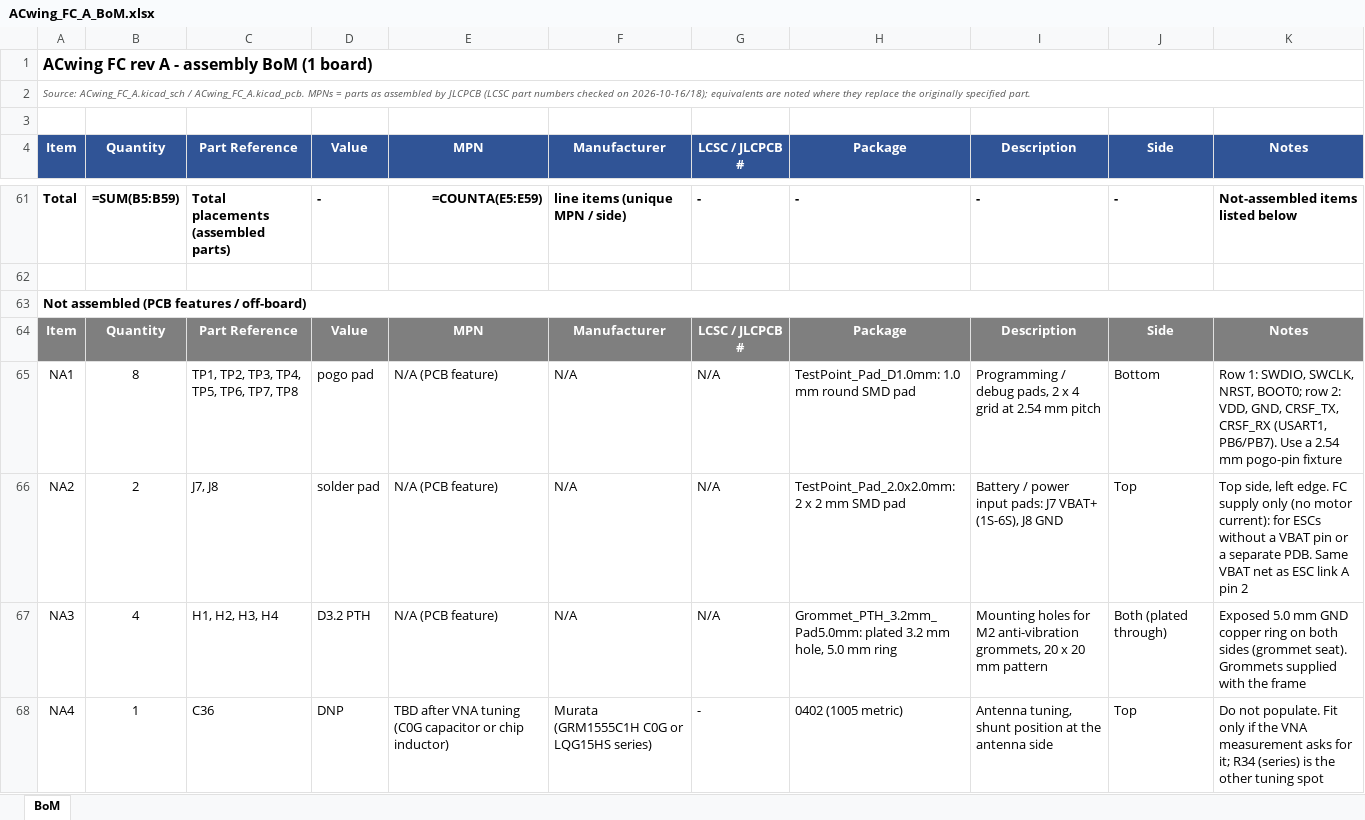
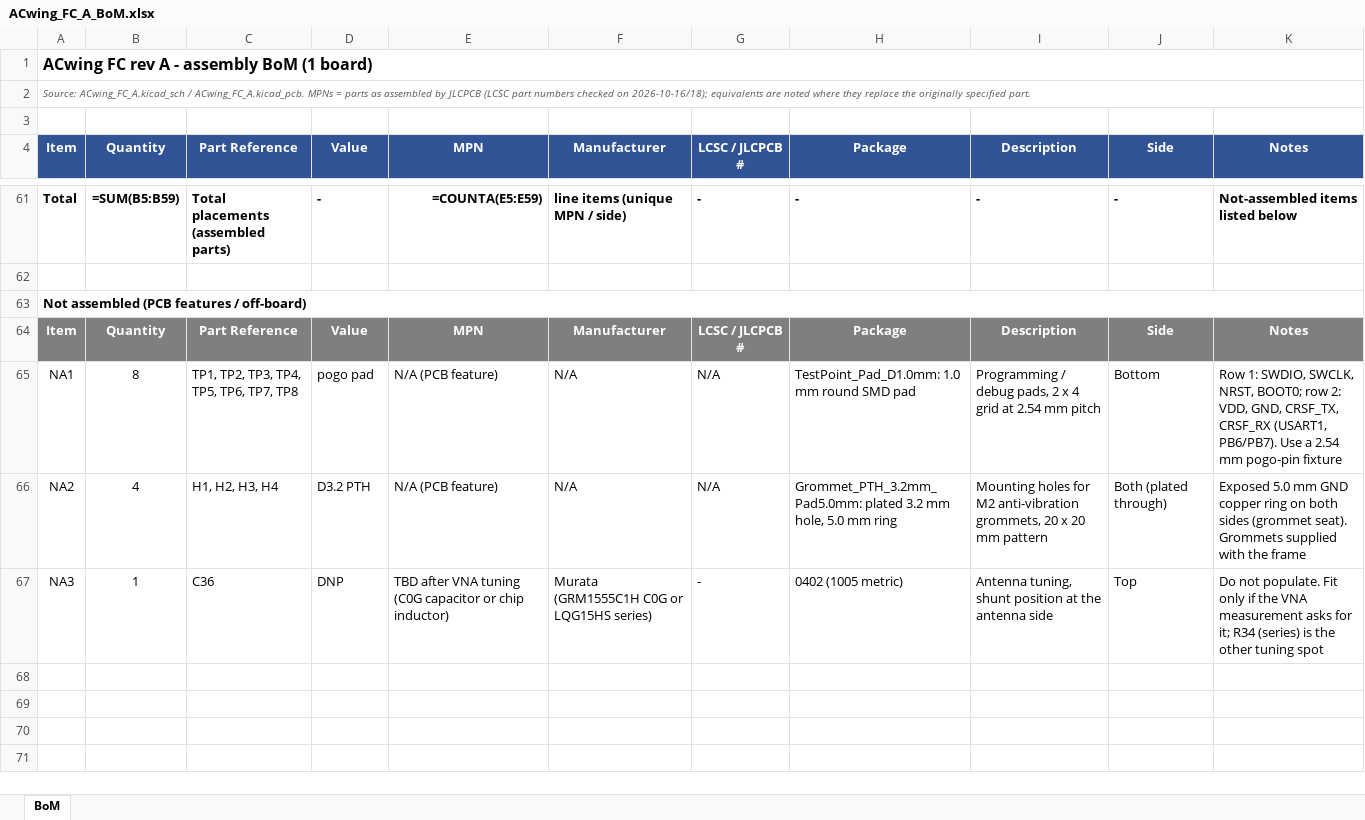
Before and after one commit to ACwing-UAV/ACwing_HW, an Excel workbook: 00 - Docs/00 - FC_Docs/ACwing_FC_A_BoM.xlsx, sheet BoM, drawn as a sheet; only a part is shown, gaps mark what is left out; values as stored, in another font and other column widths than the file's, no borders; formulas without a stored value are shown as written; removed rows and columns are numbered as before the commit, all else as after; the diff names each change by its address in the sheet, - before the commit and + after, or states it on an @@ line.

```diff
--- a/00 - Docs/00 - FC_Docs/ACwing_FC_A_BoM.xlsx (sheet BoM)
+++ b/00 - Docs/00 - FC_Docs/ACwing_FC_A_BoM.xlsx (sheet BoM)
-row 66: NA2 | 2 | J7, J8 | solder pad | N/A (PCB feature) | N/A | N/A | TestPoint_Pad_2.0x2.0mm: 2 x 2 mm SMD pad | Battery / power input pads: J7 VBAT+ (1S-6S), J8 GND | Top | Top side, left edge. FC supply only (no motor current): for ESCs without a VBAT pin or a separate PDB. Same VBAT net as ESC link A pin 2
@@ column A (Item) renumbered from row 66 down @@
```
Also changed, not shown: 00 - Docs/01 - ESC_1S_Docs/ACwing_ESC1S_A_CPL.xlsx, 26 other files.
